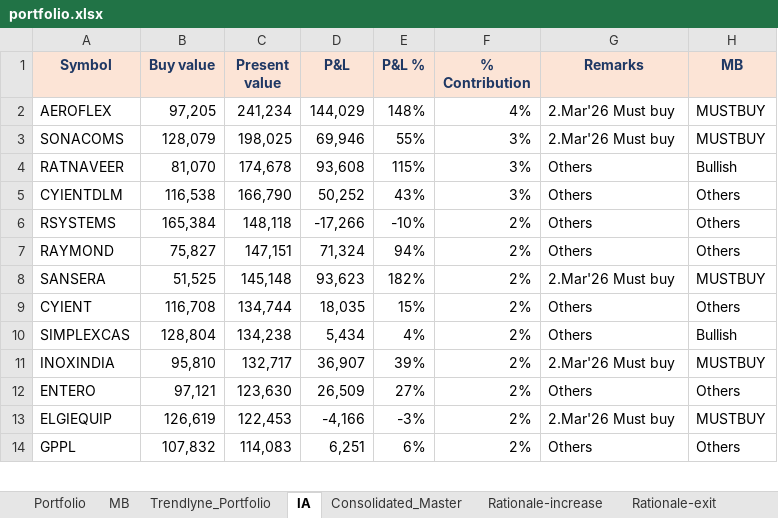
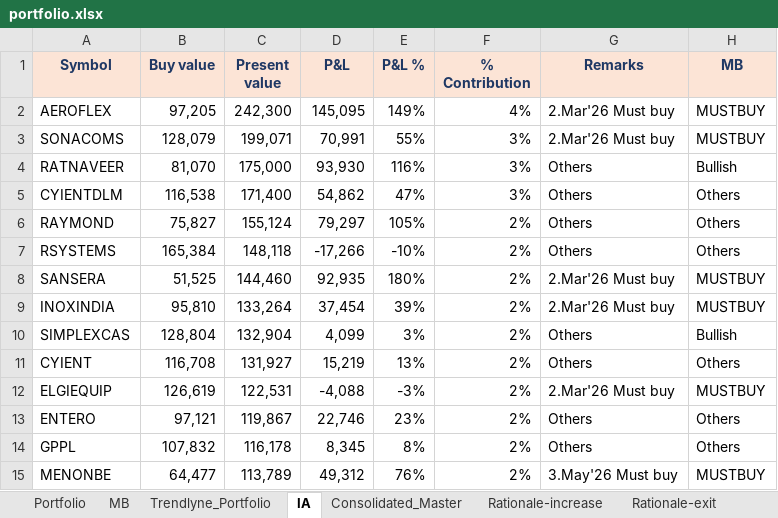
Before and after one commit to kvector0001/STT-Dashboard, an Excel workbook: data/portfolio.xlsx, sheet IA, drawn as a sheet; only a part is shown; values as stored, in another font and other column widths than the file's, no borders; charts and pictures and conditional formats not drawn; removed rows and columns are numbered as before the commit, all else as after; the diff covers the shown part only; the diff names each change by its address in the sheet, - before the commit and + after, or states it on an @@ line.

```diff
--- a/data/portfolio.xlsx (sheet IA)
+++ b/data/portfolio.xlsx (sheet IA)
-C2 (Present value): 241,234
+C2 (Present value): 242,300
-D2 (P&L): 144,029
+D2 (P&L): 145,095
-E2 (P&L %): 148%
+E2 (P&L %): 149%
-C3 (Present value): 198,025
+C3 (Present value): 199,071
-D3 (P&L): 69,946
+D3 (P&L): 70,991
-C4 (Present value): 174,678
+C4 (Present value): 175,000
-D4 (P&L): 93,608
+D4 (P&L): 93,930
-E4 (P&L %): 115%
+E4 (P&L %): 116%
-C5 (Present value): 166,790
+C5 (Present value): 171,400
-D5 (P&L): 50,252
+D5 (P&L): 54,862
-E5 (P&L %): 43%
+E5 (P&L %): 47%
+row 6: RAYMOND | 75,827 | 155,124 | 79,297 | 105% | 2% | Others | Others
-row 7: RAYMOND | 75,827 | 147,151 | 71,324 | 94% | 2% | Others | Others
-C8 (Present value): 145,148
+C8 (Present value): 144,460
-D8 (P&L): 93,623
+D8 (P&L): 92,935
-E8 (P&L %): 182%
+E8 (P&L %): 180%
-row 9: CYIENT | 116,708 | 134,744 | 18,035 | 15% | 2% | Others | Others
-row 10: SIMPLEXCAS | 128,804 | 134,238 | 5,434 | 4% | 2% | Others | Bullish
-C9 (Present value): 132,717
+C9 (Present value): 133,264
-D9 (P&L): 36,907
+D9 (P&L): 37,454
-row 12: ENTERO | 97,121 | 123,630 | 26,509 | 27% | 2% | Others | Others
+row 10: SIMPLEXCAS | 128,804 | 132,904 | 4,099 | 3% | 2% | Others | Bullish
+row 11: CYIENT | 116,708 | 131,927 | 15,219 | 13% | 2% | Others | Others
-C12 (Present value): 122,453
+C12 (Present value): 122,531
-D12 (P&L): -4,166
+D12 (P&L): -4,088
+row 13: ENTERO | 97,121 | 119,867 | 22,746 | 23% | 2% | Others | Others
-C14 (Present value): 114,083
+C14 (Present value): 116,178
-D14 (P&L): 6,251
+D14 (P&L): 8,345
-E14 (P&L %): 6%
+E14 (P&L %): 8%
+row 15: MENONBE | 64,477 | 113,789 | 49,312 | 76% | 2% | 3.May'26 Must buy | MUSTBUY
```
Also changed, not shown: 18 added rows, 19 removed rows and 250 edited cells elsewhere in this sheet, sheet Portfolio, sheet Consolidated_Master, sheet Trendlyne_Portfolio, sheet MB, 2 other files.
